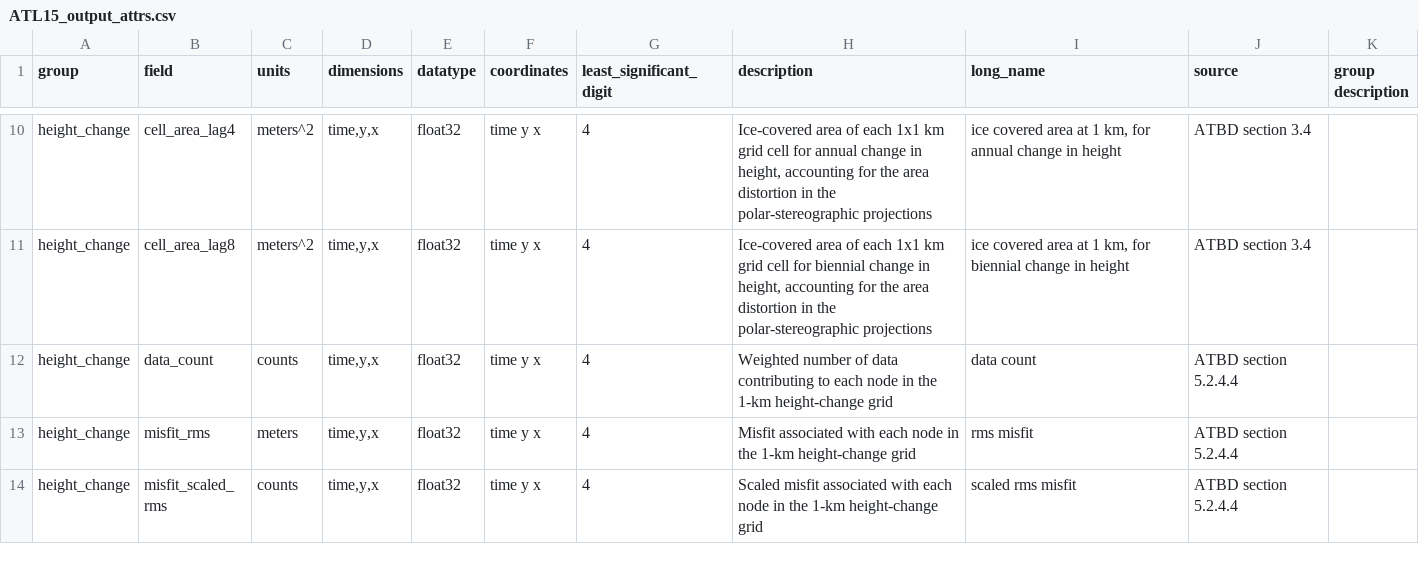
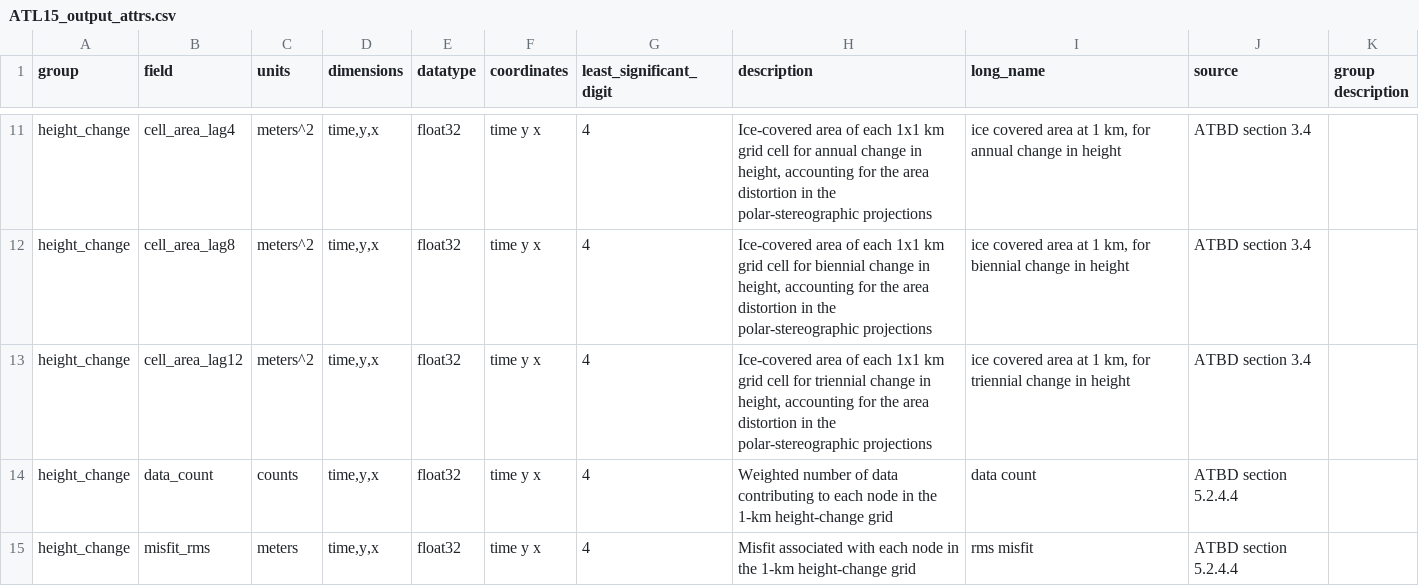
Before and after one commit to SmithB/ATL1415, a CSV file: ATL1415/resources/ATL15_output_attrs.csv, drawn as a sheet; only a part is shown, gaps mark what is left out; the shorter side is filled out with more unchanged rows; the diff covers the shown part only.

Commit message:
add lag12 capacity and time-varying cell_area variables

```diff
--- a/ATL1415/resources/ATL15_output_attrs.csv
+++ b/ATL1415/resources/ATL15_output_attrs.csv
@@ -11,2 +12,3 @@ height_change,cell_area_lag4,meters^2,"time,y,x",float32,time y x,4,"Ice-covered
 height_change,cell_area_lag8,meters^2,"time,y,x",float32,time y x,4,"Ice-covered area of each 1x1 km grid cell for biennial change in height, accounting for the area distortion in the polar-stereographic projections","ice covered area at 1 km, for biennial change in height",ATBD section 3.4,
+height_change,cell_area_lag12,meters^2,"time,y,x",float32,time y x,4,"Ice-covered area of each 1x1 km grid cell for triennial change in height, accounting for the area distortion in the polar-stereographic projections","ice covered area at 1 km, for triennial change in height",ATBD section 3.4,
 height_change,data_count,counts,"time,y,x",float32,time y x,4,Weighted number of data contributing to each node in the 1-km height-change grid,data count ,ATBD section 5.2.4.4,
```
Also changed, not shown: 15 added rows and 1 edited cell elsewhere in this file, 1 other file.
